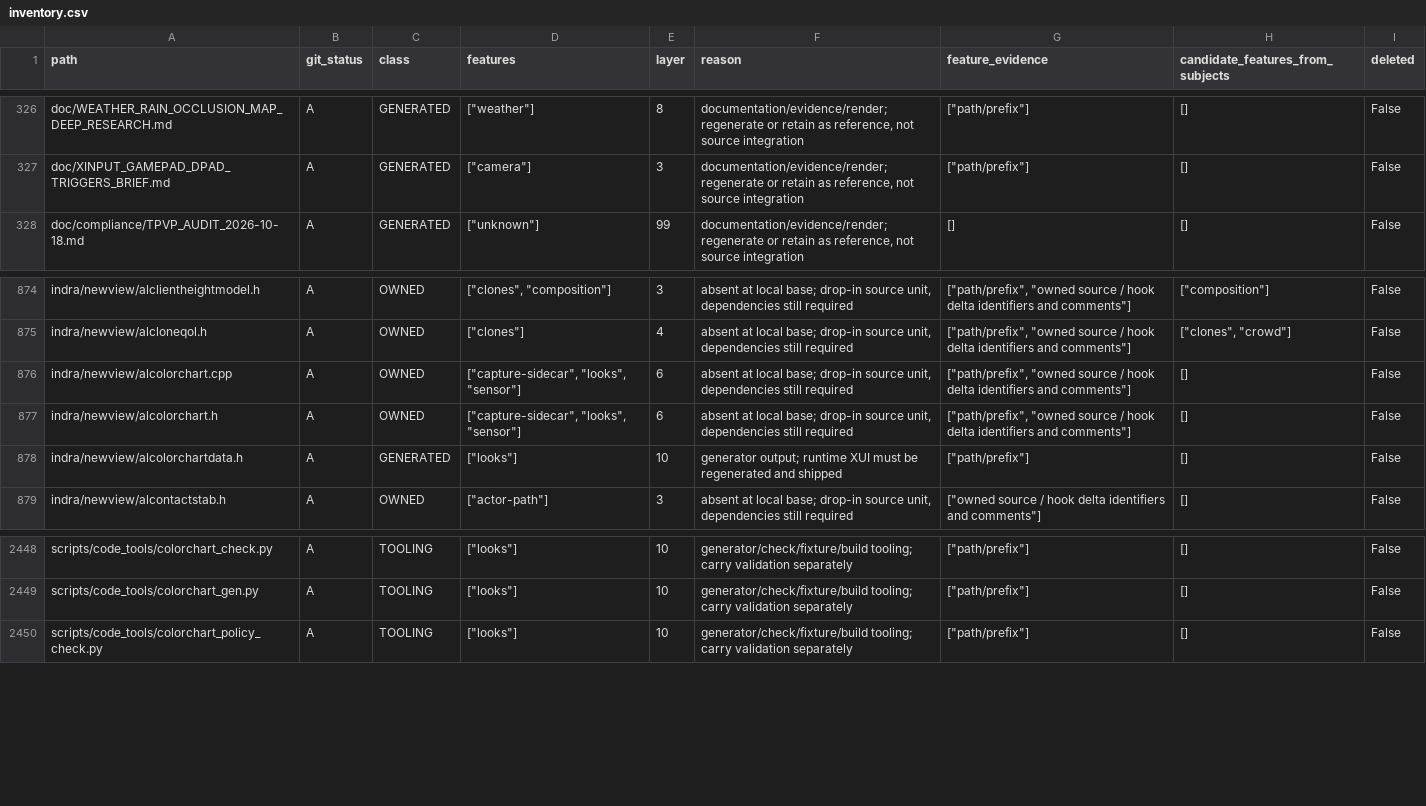
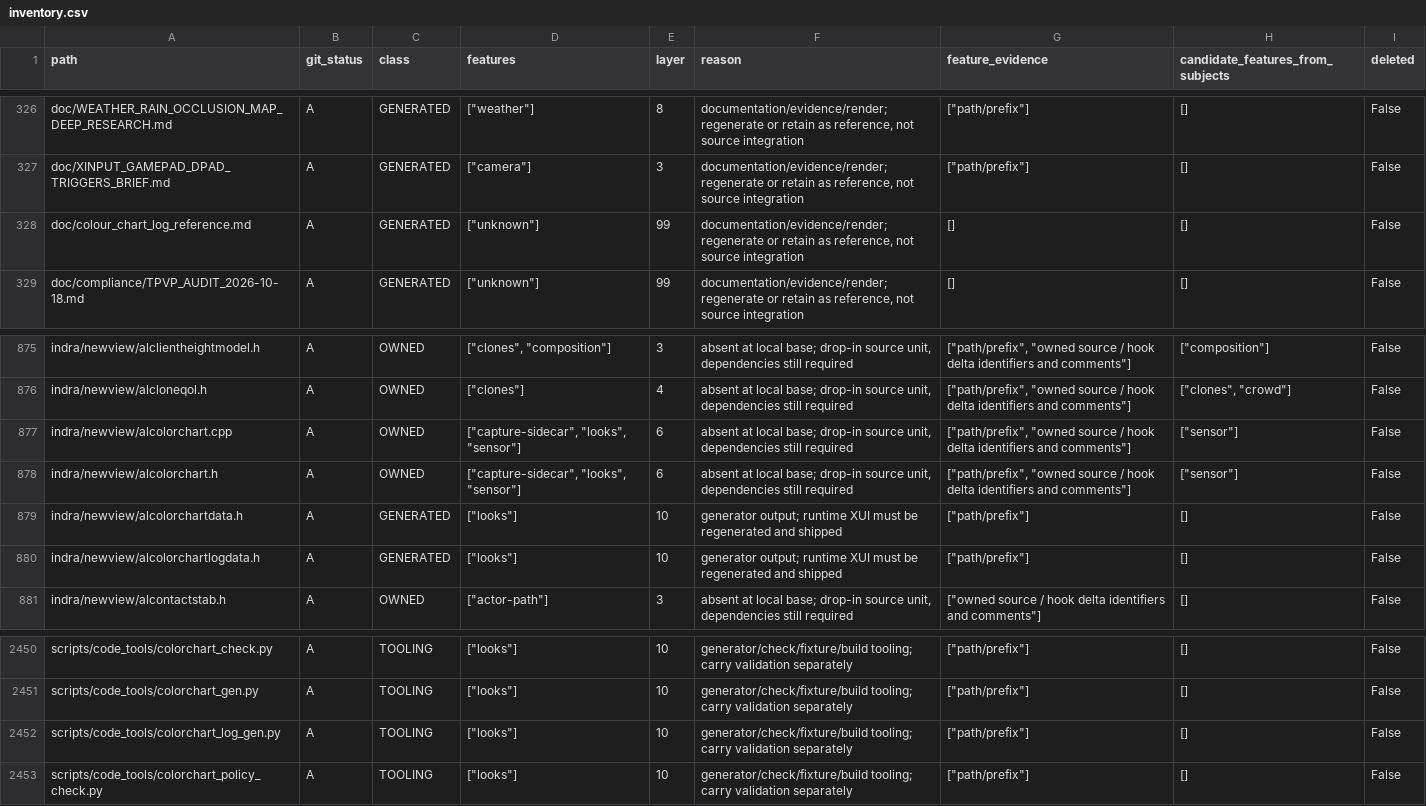
Before and after one commit to bwlupus-ctrl/Alchemy-Machinima, a CSV file: doc/director_suitcase/inventory.csv, drawn as a sheet; only a part is shown, gaps mark what is left out.

```diff
--- a/doc/director_suitcase/inventory.csv
+++ b/doc/director_suitcase/inventory.csv
@@ -327,2 +327,3 @@ doc/WEATHER_RAIN_OCCLUSION_MAP_DEEP_RESEARCH.md,A,GENERATED,"[""weather""]",8,"d
 doc/XINPUT_GAMEPAD_DPAD_TRIGGERS_BRIEF.md,A,GENERATED,"[""camera""]",3,"documentation/evidence/render; regenerate or retain as reference, not source integration","[""path/prefix""]",[],False
+doc/colour_chart_log_reference.md,A,GENERATED,"[""unknown""]",99,"documentation/evidence/render; regenerate or retain as reference, not source integration",[],[],False
 doc/compliance/TPVP_AUDIT_2026-10-18.md,A,GENERATED,"[""unknown""]",99,"documentation/evidence/render; regenerate or retain as reference, not source integration",[],[],False
@@ -875,5 +876,6 @@ indra/newview/alclientheightmodel.h,A,OWNED,"[""clones"", ""composition""]",3,"a
 indra/newview/alcloneqol.h,A,OWNED,"[""clones""]",4,"absent at local base; drop-in source unit, dependencies still required","[""path/prefix"", ""owned source / hook delta identifiers and comments""]","[""clones"", ""crowd""]",False
-indra/newview/alcolorchart.cpp,A,OWNED,"[""capture-sidecar"", ""looks"", ""sensor""]",6,"absent at local base; drop-in source unit, dependencies still required","[""path/prefix"", ""owned source / hook delta identifiers and comments""]",[],False
-indra/newview/alcolorchart.h,A,OWNED,"[""capture-sidecar"", ""looks"", ""sensor""]",6,"absent at local base; drop-in source unit, dependencies still required","[""path/prefix"", ""owned source / hook delta identifiers and comments""]",[],False
+indra/newview/alcolorchart.cpp,A,OWNED,"[""capture-sidecar"", ""looks"", ""sensor""]",6,"absent at local base; drop-in source unit, dependencies still required","[""path/prefix"", ""owned source / hook delta identifiers and comments""]","[""sensor""]",False
+indra/newview/alcolorchart.h,A,OWNED,"[""capture-sidecar"", ""looks"", ""sensor""]",6,"absent at local base; drop-in source unit, dependencies still required","[""path/prefix"", ""owned source / hook delta identifiers and comments""]","[""sensor""]",False
 indra/newview/alcolorchartdata.h,A,GENERATED,"[""looks""]",10,generator output; runtime XUI must be regenerated and shipped,"[""path/prefix""]",[],False
+indra/newview/alcolorchartlogdata.h,A,GENERATED,"[""looks""]",10,generator output; runtime XUI must be regenerated and shipped,"[""path/prefix""]",[],False
 indra/newview/alcontactstab.h,A,OWNED,"[""actor-path""]",3,"absent at local base; drop-in source unit, dependencies still required","[""owned source / hook delta identifiers and comments""]",[],False
@@ -2449,2 +2451,3 @@ scripts/code_tools/colorchart_check.py,A,TOOLING,"[""looks""]",10,generator/chec
 scripts/code_tools/colorchart_gen.py,A,TOOLING,"[""looks""]",10,generator/check/fixture/build tooling; carry validation separately,"[""path/prefix""]",[],False
+scripts/code_tools/colorchart_log_gen.py,A,TOOLING,"[""looks""]",10,generator/check/fixture/build tooling; carry validation separately,"[""path/prefix""]",[],False
 scripts/code_tools/colorchart_policy_check.py,A,TOOLING,"[""looks""]",10,generator/check/fixture/build tooling; carry validation separately,"[""path/prefix""]",[],False
```
Also changed, not shown: doc/director_suitcase/settings.csv, 13 other files.
